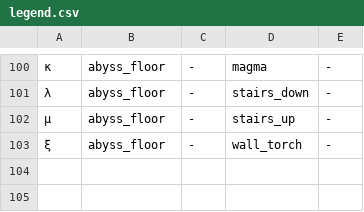
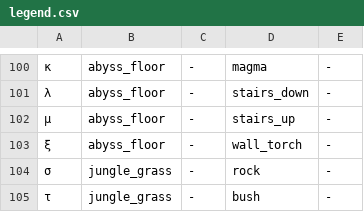
Before and after one commit to fawizja/Pixel, a CSV file: shared/src/main/resources/maps/world/legend.csv, drawn as a sheet; only a part is shown, gaps mark what is left out; the diff names each change by its address in the sheet, - before the commit and + after, or states it on an @@ line.

```diff
--- a/shared/src/main/resources/maps/world/legend.csv
+++ b/shared/src/main/resources/maps/world/legend.csv
+row 104: σ | jungle_grass | - | rock | -
+row 105: τ | jungle_grass | - | bush | -
```
Also changed, not shown: shared/src/main/resources/data/shops.csv, shared/src/main/resources/maps/world/npcs.csv, 22 other files.
